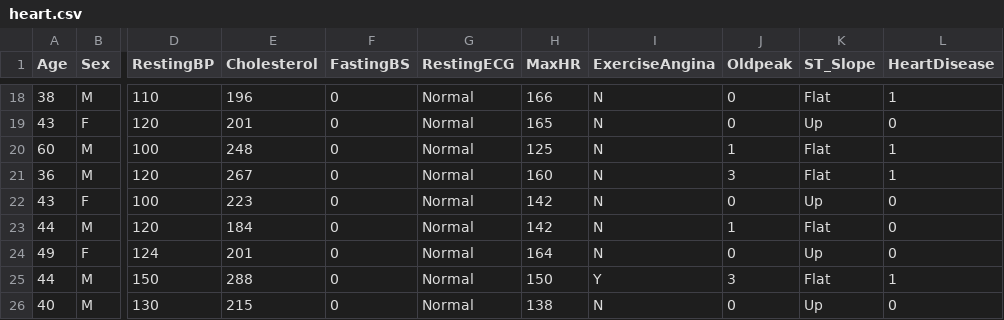
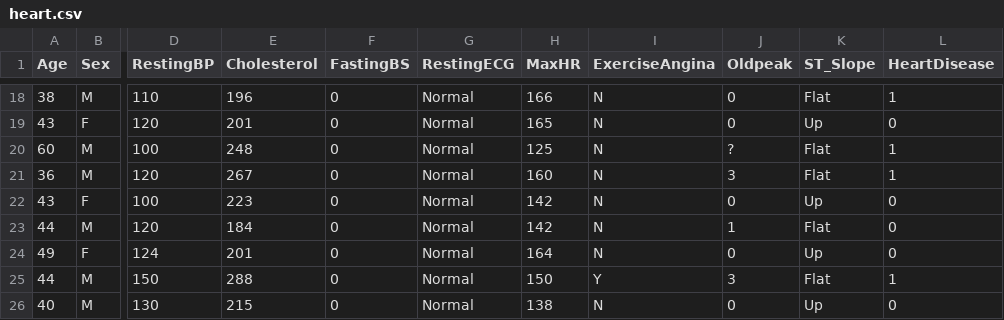
Before and after one commit to sy-zaid/Employee-Management-System, a CSV file: CS-334 Machine Learning/LABS/LAB 02/heart.csv, drawn as a sheet; only a part is shown, gaps mark what is left out; the diff names each change by its address in the sheet, - before the commit and + after, or states it on an @@ line.

```diff
--- a/CS-334 Machine Learning/LABS/LAB 02/heart.csv
+++ b/CS-334 Machine Learning/LABS/LAB 02/heart.csv
-J20 (Oldpeak): 1
+J20 (Oldpeak): ?
```
Also changed, not shown: 1 other file.
